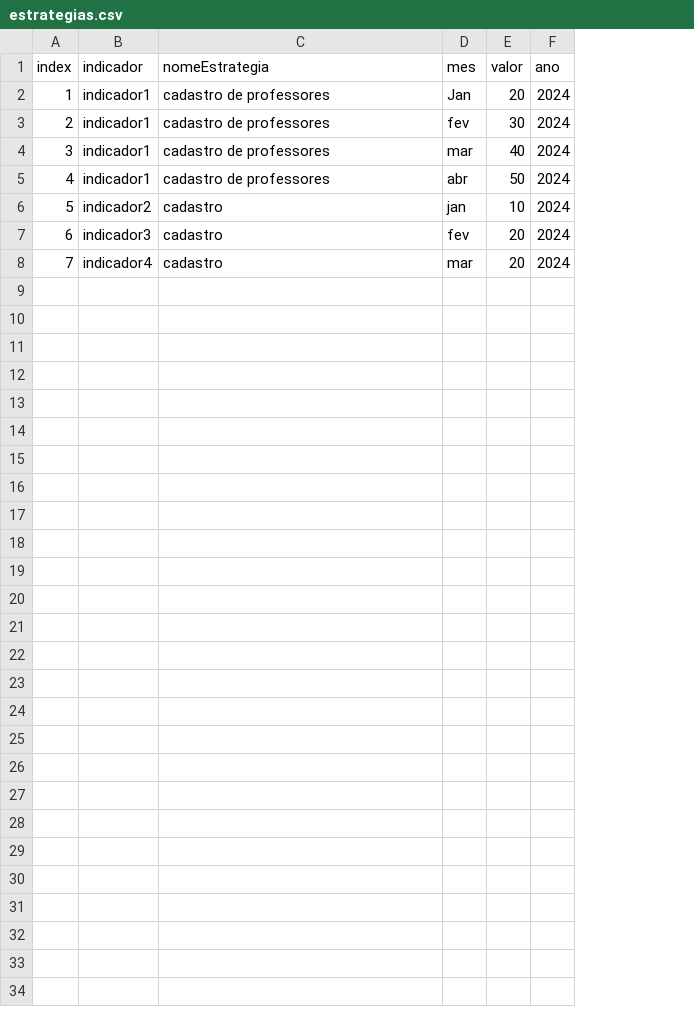
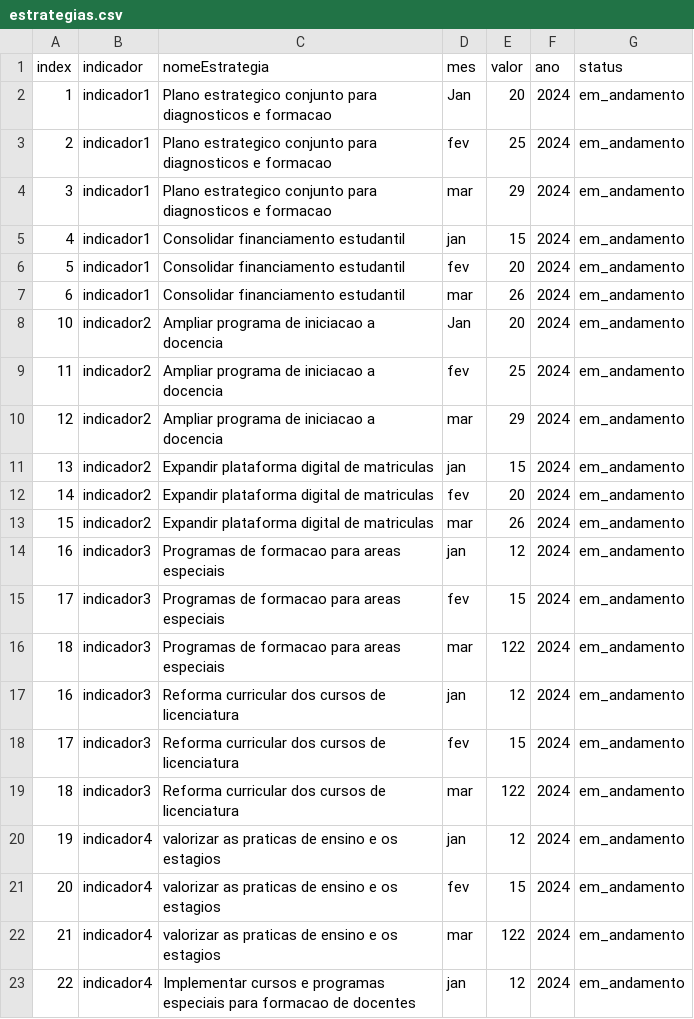
Before and after one commit to brenoandrade5/monitora-pne-dashboard-estrategia, a CSV file: estrategias.csv, drawn as a sheet; only a part is shown; addresses are those after the commit; the diff covers the shown part only; the diff names each change by its address in the sheet, - before the commit and + after, or states it on an @@ line.

Commit message:
Criação das estrategias de acordo com o front-end

```diff
--- a/estrategias.csv
+++ b/estrategias.csv
+column G (status), rows 2-7: all em_andamento; row 22: em_andamento
-C2:C4 (nomeEstrategia): cadastro de professores
+C2:C4 (nomeEstrategia): Plano estrategico conjunto para diagnosticos e formacao
-E3 (valor): 30
+E3 (valor): 25
-E4 (valor): 40
+E4 (valor): 29
-C5 (nomeEstrategia): cadastro de professores
+C5 (nomeEstrategia): Consolidar financiamento estudantil
-D5 (mes): abr
+D5 (mes): jan
-E5 (valor): 50
+E5 (valor): 15
-B6 (indicador): indicador2
+B6 (indicador): indicador1
-C6:C7 (nomeEstrategia): cadastro
+C6:C7 (nomeEstrategia): Consolidar financiamento estudantil
-D6 (mes): jan
+D6 (mes): fev
-E6 (valor): 10
+E6 (valor): 20
-B7 (indicador): indicador3
+B7 (indicador): indicador1
-D7 (mes): fev
+D7 (mes): mar
-E7 (valor): 20
+E7 (valor): 26
+row 8: 10 | indicador2 | Ampliar programa de iniciacao a docencia | Jan | 20 | 2024 | em_andamento
+row 9: 11 | indicador2 | Ampliar programa de iniciacao a docencia | fev | 25 | 2024 | em_andamento
+row 10: 12 | indicador2 | Ampliar programa de iniciacao a docencia | mar | 29 | 2024 | em_andamento
+row 11: 13 | indicador2 | Expandir plataforma digital de matriculas | jan | 15 | 2024 | em_andamento
+row 12: 14 | indicador2 | Expandir plataforma digital de matriculas | fev | 20 | 2024 | em_andamento
+row 13: 15 | indicador2 | Expandir plataforma digital de matriculas | mar | 26 | 2024 | em_andamento
+row 14: 16 | indicador3 | Programas de formacao para areas especiais | jan | 12 | 2024 | em_andamento
+row 15: 17 | indicador3 | Programas de formacao para areas especiais | fev | 15 | 2024 | em_andamento
+row 16: 18 | indicador3 | Programas de formacao para areas especiais | mar | 122 | 2024 | em_andamento
+row 17: 16 | indicador3 | Reforma curricular dos cursos de licenciatura | jan | 12 | 2024 | em_andamento
+row 18: 17 | indicador3 | Reforma curricular dos cursos de licenciatura | fev | 15 | 2024 | em_andamento
+row 19: 18 | indicador3 | Reforma curricular dos cursos de licenciatura | mar | 122 | 2024 | em_andamento
+row 20: 19 | indicador4 | valorizar as praticas de ensino e os estagios | jan | 12 | 2024 | em_andamento
+row 21: 20 | indicador4 | valorizar as praticas de ensino e os estagios | fev | 15 | 2024 | em_andamento
-A22 (index): 7
+A22 (index): 21
-C22 (nomeEstrategia): cadastro
+C22 (nomeEstrategia): valorizar as praticas de ensino e os estagios
-E22 (valor): 20
+E22 (valor): 122
+row 23: 22 | indicador4 | Implementar cursos e programas especiais para formacao de docentes | jan | 12 | 2024 | em_andamento
```
Also changed, not shown: 2 added rows elsewhere in this file, 1 other file.
